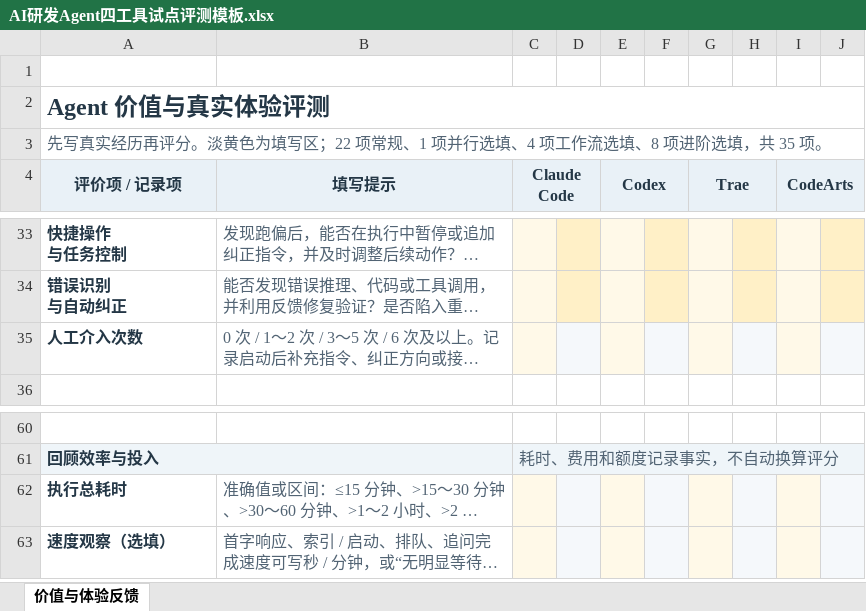
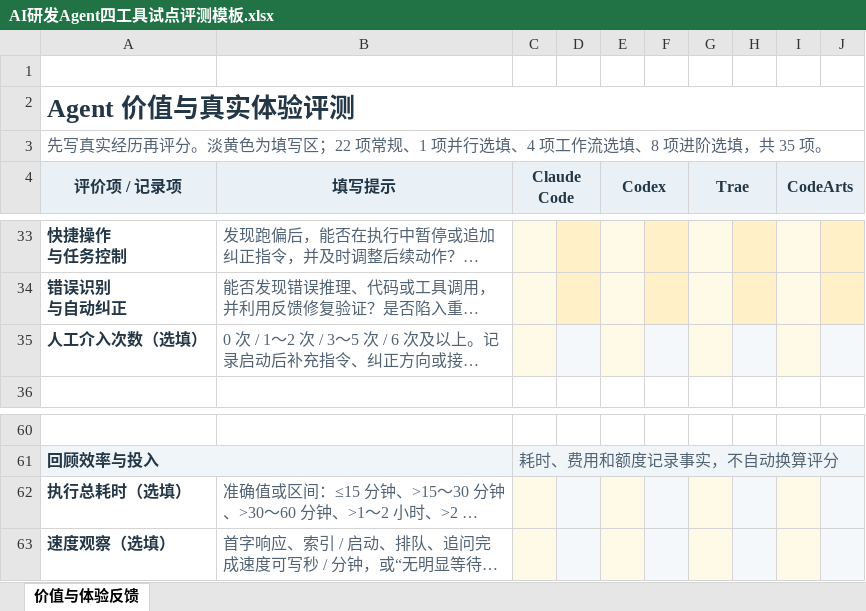
Before and after one commit to coolplayagent/compare-agentharness, an Excel workbook: outputs/01a0e736/AI研发Agent四工具试点评测模板.xlsx, sheet 价值与体验反馈, drawn as a sheet; only a part is shown, gaps mark what is left out; long unchanged cells end in …; values as stored, in another font and other column widths than the file's, no borders; the diff names each change by its address in the sheet, - before the commit and + after, or states it on an @@ line.

Commit message:
Update evaluation workbook from local changes

```diff
--- a/outputs/01a0e736/AI研发Agent四工具试点评测模板.xlsx (sheet 价值与体验反馈)
+++ b/outputs/01a0e736/AI研发Agent四工具试点评测模板.xlsx (sheet 价值与体验反馈)
@@ A2 text size: larger @@
-A35 (评价项 / 记录项): 人工介入次数
+A35 (评价项 / 记录项): 人工介入次数（选填）
-A62 (评价项 / 记录项): 执行总耗时
+A62 (评价项 / 记录项): 执行总耗时（选填）
```
